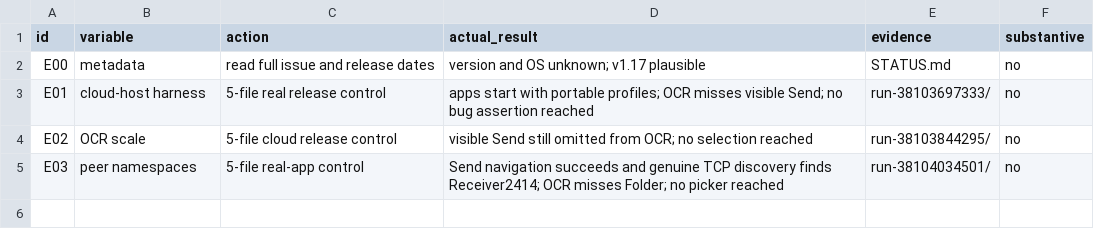
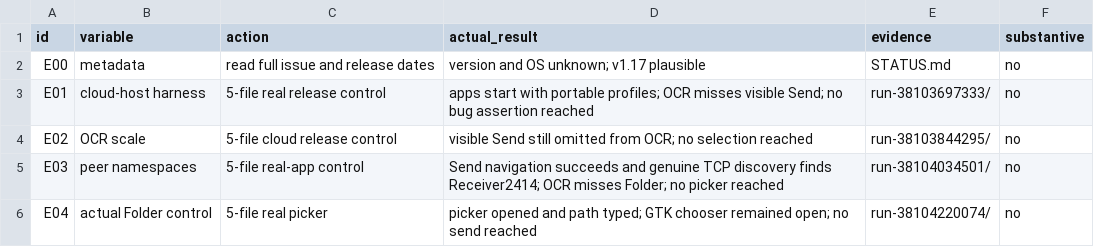
Before and after one commit to ShlomoCode/localsend, a TSV file: evidence/experiments.tsv, drawn as a sheet; the diff names each change by its address in the sheet, - before the commit and + after, or states it on an @@ line.

Commit message:
test: wait for directory picker and confirm actual selection

```diff
--- a/evidence/experiments.tsv
+++ b/evidence/experiments.tsv
+row 6: E04 | actual Folder control | 5-file real picker | picker opened and path typed; GTK chooser remained open; no send reached | run-38104220074/ | no
```
Also changed, not shown: 2 other files.
